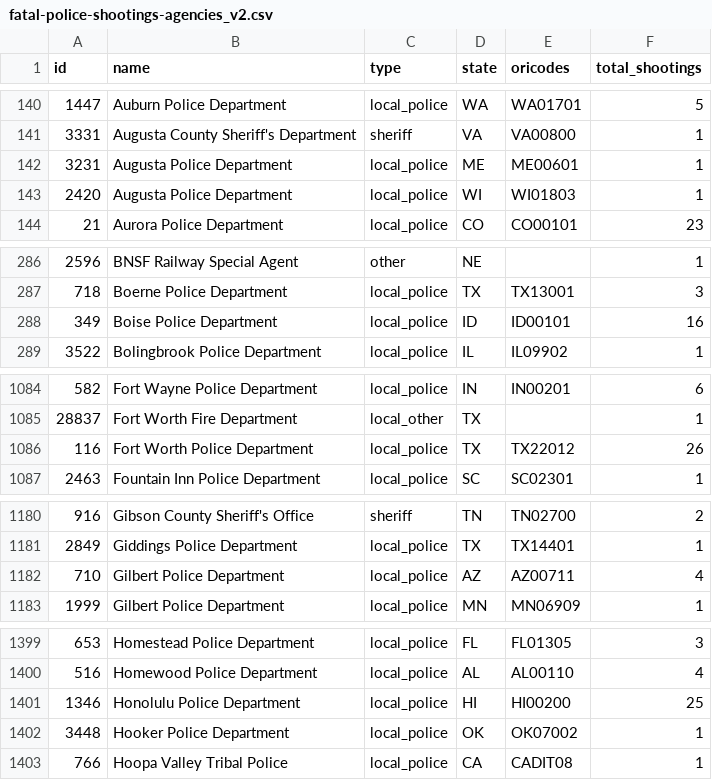
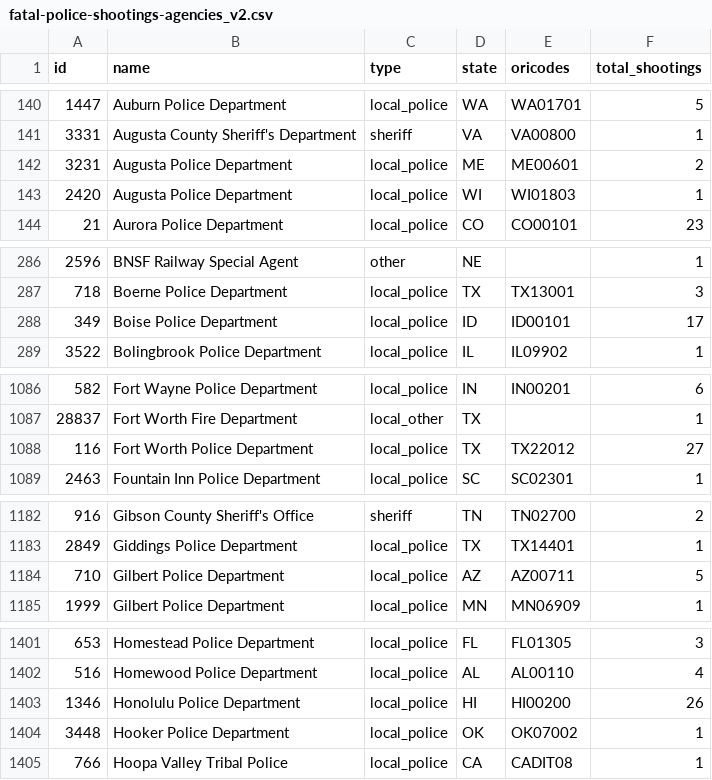
Before and after one commit to parmsam/wapoposh, a CSV file: data-raw/fatal-police-shootings-agencies_v2.csv, drawn as a sheet; only a part is shown, gaps mark what is left out; the diff covers the shown part only.

```diff
--- a/data-raw/fatal-police-shootings-agencies_v2.csv
+++ b/data-raw/fatal-police-shootings-agencies_v2.csv
@@ -141,3 +141,3 @@
 "3331","Augusta County Sheriff's Department","sheriff","VA","VA00800","1"
-"3231","Augusta Police Department","local_police","ME","ME00601","1"
+"3231","Augusta Police Department","local_police","ME","ME00601","2"
 "2420","Augusta Police Department","local_police","WI","WI01803","1"
@@ -287,3 +287,3 @@
 "718","Boerne Police Department","local_police","TX","TX13001","3"
-"349","Boise Police Department","local_police","ID","ID00101","16"
+"349","Boise Police Department","local_police","ID","ID00101","17"
 "3522","Bolingbrook Police Department","local_police","IL","IL09902","1"
@@ -1085,3 +1087,3 @@
 "28837","Fort Worth Fire Department","local_other","TX","","1"
-"116","Fort Worth Police Department","local_police","TX","TX22012","26"
+"116","Fort Worth Police Department","local_police","TX","TX22012","27"
 "2463","Fountain Inn Police Department","local_police","SC","SC02301","1"
@@ -1181,3 +1183,3 @@
 "2849","Giddings Police Department","local_police","TX","TX14401","1"
-"710","Gilbert Police Department","local_police","AZ","AZ00711","4"
+"710","Gilbert Police Department","local_police","AZ","AZ00711","5"
 "1999","Gilbert Police Department","local_police","MN","MN06909","1"
@@ -1400,3 +1402,3 @@
 "516","Homewood Police Department","local_police","AL","AL00110","4"
-"1346","Honolulu Police Department","local_police","HI","HI00200","25"
+"1346","Honolulu Police Department","local_police","HI","HI00200","26"
 "3448","Hooker Police Department","local_police","OK","OK07002","1"
```
Also changed, not shown: 7 added rows and 14 edited cells elsewhere in this file, 3 other files.
